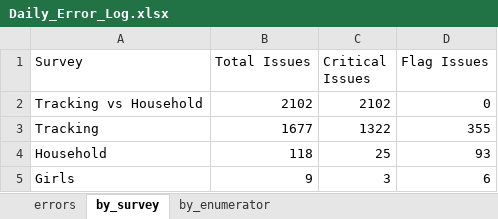
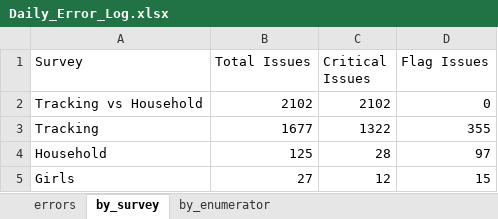
Before and after one commit to malkiaman-dev/KP_RAP_M_-_E_Dashboard, an Excel workbook: Error_log/Daily_Error_Log.xlsx, sheet by_survey, drawn as a sheet; values as stored, in another font and other column widths than the file's, no borders; the diff names each change by its address in the sheet, - before the commit and + after, or states it on an @@ line.

Commit message:
Enhance duration handling and duplicate record checks in survey scripts
- Introduced a preference for SurveyCTO duration in the girls and household scripts, allowing for more accurate survey duration calculations.
- Added functions to retain recommendations for handling duplicate records, improving the clarity of issues flagged during data validation.
- Updated error guidance to reflect new checks for identity mismatches and duplicate records across household and girls surveys.
- Adjusted configuration files to set default values for critical fast duration and minimum survey duration, enhancing data integrity checks.

```diff
--- a/Error_log/Daily_Error_Log.xlsx (sheet by_survey)
+++ b/Error_log/Daily_Error_Log.xlsx (sheet by_survey)
-B4 (Total Issues): 118
+B4 (Total Issues): 125
-C4 (Critical Issues): 25
+C4 (Critical Issues): 28
-D4 (Flag Issues): 93
+D4 (Flag Issues): 97
-B5 (Total Issues): 9
+B5 (Total Issues): 27
-C5 (Critical Issues): 3
+C5 (Critical Issues): 12
-D5 (Flag Issues): 6
+D5 (Flag Issues): 15
```
Also changed, not shown: sheet errors, sheet by_enumerator, Error_log/Enumerator_Performance.xlsx, Error_log/Weekly_QA_Summary.xlsx, 6 other files.
